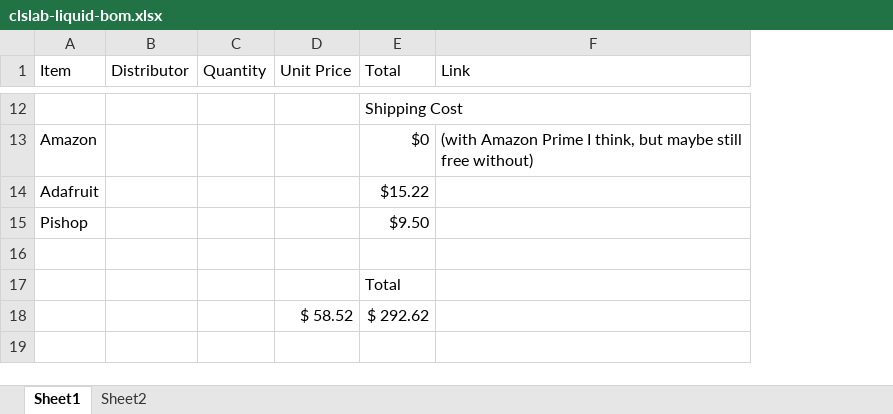
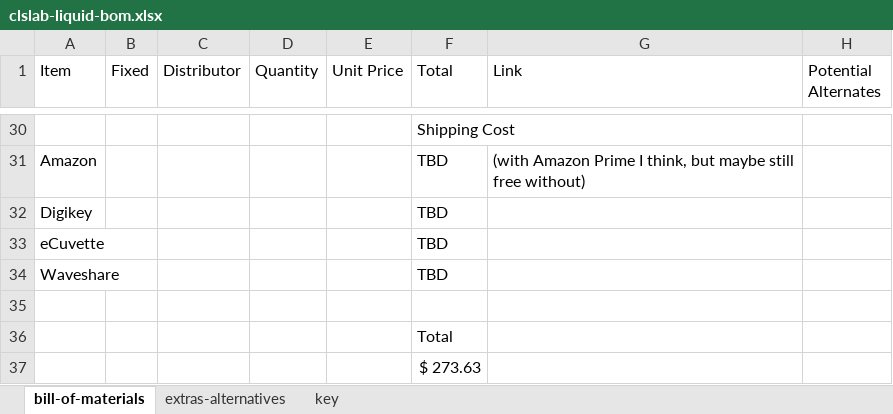
Before and after one commit to sparks-baird/self-driving-lab-demo, an Excel workbook: reports/clslab-liquid-bom.xlsx, sheet bill-of-materials, drawn as a sheet; only a part is shown, gaps mark what is left out; values as stored, in another font and other column widths than the file's, no borders; removed rows and columns are numbered as before the commit, all else as after; the diff covers the shown part only; the diff names each change by its address in the sheet, - before the commit and + after, or states it on an @@ line.

Commit message:
Update clslab-liquid-bom.xlsx

```diff
--- a/reports/clslab-liquid-bom.xlsx (sheet bill-of-materials)
+++ b/reports/clslab-liquid-bom.xlsx (sheet bill-of-materials)
-sheet tab: Sheet1
+sheet tab: bill-of-materials
-sheet tab: Sheet2
+sheet tab: extras-alternatives
+sheet tab: key
+column B (Fixed), empty
+column H (Potential Alternates), empty
-F31 (Total): $0
+F31 (Total): TBD
-row 14: Adafruit |  |  |  | $15.22
-row 15: Pishop |  |  |  | $9.50
+row 32: Digikey |  |  |  |  | TBD
+row 33: eCuvette |  |  |  |  | TBD
+row 34: Waveshare |  |  |  |  | TBD
-row 18:  |  |  | $ 58.52 | $ 292.62
+row 37:  |  |  |  |  | $ 273.63
```
Also changed, not shown: 25 added rows, 7 removed rows and 3 edited cells elsewhere in this sheet, formulas that keep their value.
